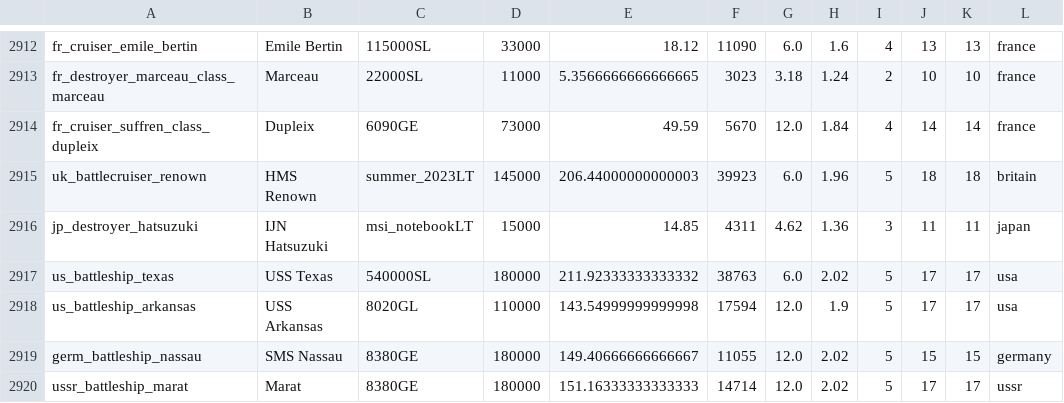
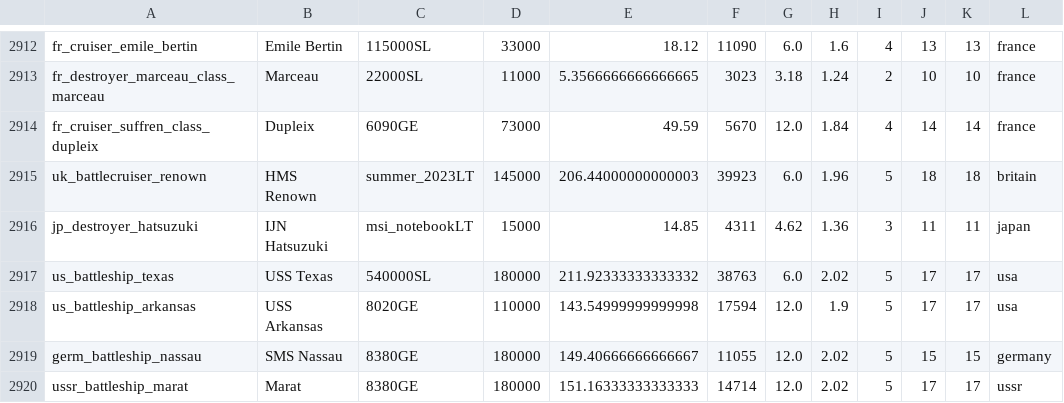
Before and after one commit to R11G/R11G.github.io, a CSV file: arbstats/unitsClean.csv, drawn as a sheet; only a part is shown, gaps mark what is left out; the diff names each change by its address in the sheet, - before the commit and + after, or states it on an @@ line.

```diff
--- a/arbstats/unitsClean.csv
+++ b/arbstats/unitsClean.csv
-C2918: 8020GL
+C2918: 8020GE
```
